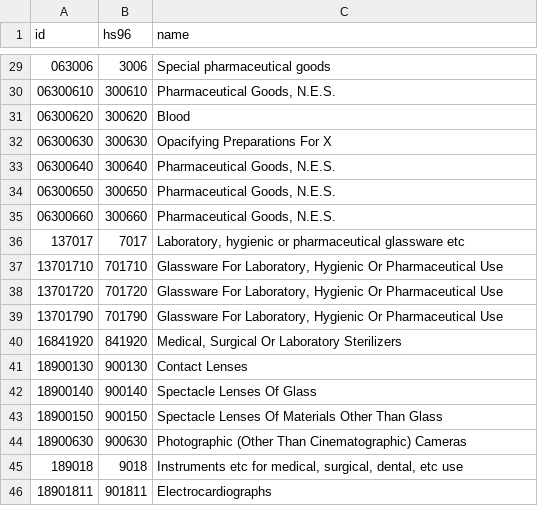
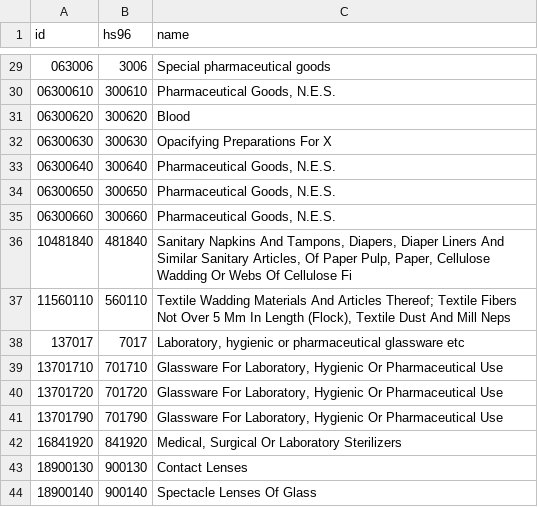
Before and after one commit to yahiaali/global-health-trade, a TSV file: products/96_health.tsv, drawn as a sheet; only a part is shown, gaps mark what is left out; the shorter side is filled out with more unchanged rows.

Commit message:
Add codes 481840 and 560110 to represent feminine hygiene products

```diff
--- a/products/96_health.tsv
+++ b/products/96_health.tsv
@@ -35,2 +35,4 @@
 "06300660"	300660	"Pharmaceutical Goods, N.E.S."
+10481840	481840	"Sanitary Napkins And Tampons, Diapers, Diaper Liners And Similar Sanitary Articles, Of Paper Pulp, Paper, Cellulose Wadding Or Webs Of Cellulose Fi"
+11560110	560110	"Textile Wadding Materials And Articles Thereof; Textile Fibers Not Over 5 Mm In Length (Flock), Textile Dust And Mill Neps"
 137017	7017	"Laboratory, hygienic or pharmaceutical glassware etc"
```
Also changed, not shown: products/02_health.tsv, products/07_health.tsv, 1 other file.
